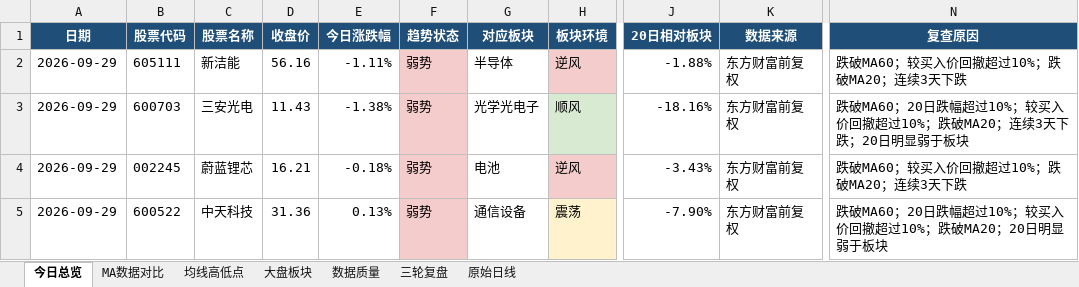
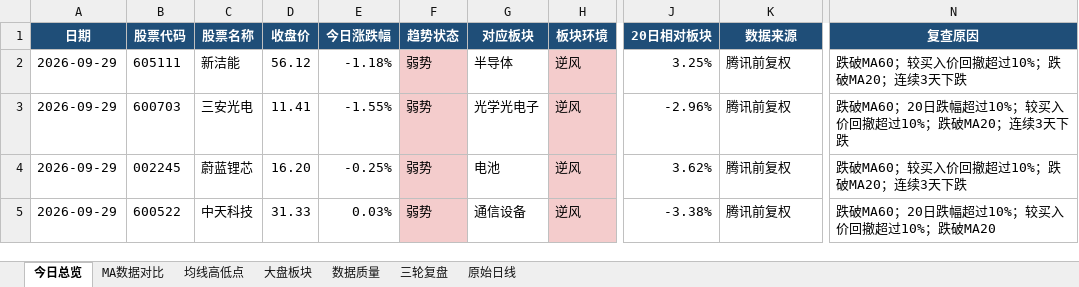
Before and after one commit to ghskb1949/a-share-dashboard, an Excel workbook: codex_daily_observation_2026-09-29.xlsx, sheet 今日总览, drawn as a sheet; only a part is shown, gaps mark what is left out; values as stored, in another font and other column widths than the file's, no borders; the diff names each change by its address in the sheet, - before the commit and + after, or states it on an @@ line.

```diff
--- a/codex_daily_observation_2026-09-29.xlsx (sheet 今日总览)
+++ b/codex_daily_observation_2026-09-29.xlsx (sheet 今日总览)
-D2 (收盘价): 56.16
+D2 (收盘价): 56.12
-E2 (今日涨跌幅): -1.11%
+E2 (今日涨跌幅): -1.18%
-J2 (20日相对板块): -1.88%
+J2 (20日相对板块): 3.25%
-K2:K5 (数据来源): 东方财富前复权
+K2:K5 (数据来源): 腾讯前复权
-D3 (收盘价): 11.43
+D3 (收盘价): 11.41
-E3 (今日涨跌幅): -1.38%
+E3 (今日涨跌幅): -1.55%
-H3 (板块环境): 顺风
+H3 (板块环境): 逆风
-H3 fill: #D9EAD3
+H3 fill: #F4CCCC
-J3 (20日相对板块): -18.16%
+J3 (20日相对板块): -2.96%
-N3 (复查原因): …3天下跌；20日明显弱于板块
+N3 (复查原因): …3天下跌
-D4 (收盘价): 16.21
+D4 (收盘价): 16.20
-E4 (今日涨跌幅): -0.18%
+E4 (今日涨跌幅): -0.25%
-J4 (20日相对板块): -3.43%
+J4 (20日相对板块): 3.62%
-D5 (收盘价): 31.36
+D5 (收盘价): 31.33
-E5 (今日涨跌幅): 0.13%
+E5 (今日涨跌幅): 0.03%
-H5 (板块环境): 震荡
+H5 (板块环境): 逆风
-H5 fill: #FFF2CC
+H5 fill: #F4CCCC
-J5 (20日相对板块): -7.90%
+J5 (20日相对板块): -3.38%
-N5 (复查原因): 跌破MA60；20日跌幅超过10%；较买入价回撤超过10%；跌破MA20；20日明显弱于板块
+N5 (复查原因): 跌破MA60；20日跌幅超过10%；较买入价回撤超过10%；跌破MA20
```
Also changed, not shown: sheet 原始日线, sheet 大盘板块, sheet 均线高低点, sheet MA数据对比, sheet 数据质量, latest_report.xlsx, output/codex_daily_observation_2026-09-29.xlsx, 2 other files.
